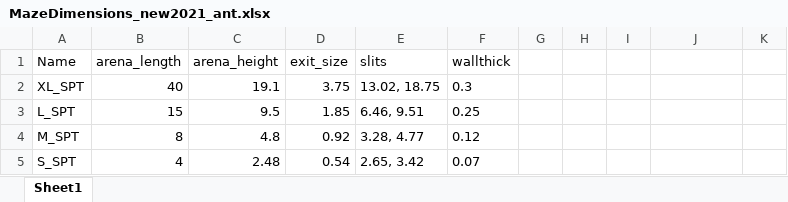
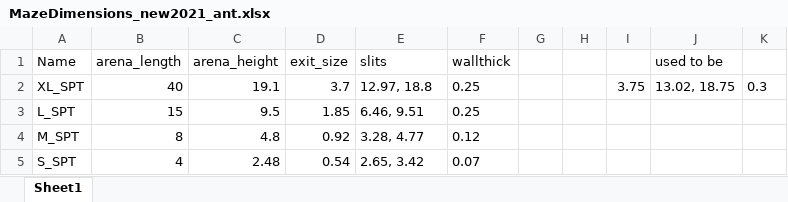
Before and after one commit to TabeaHeckenthaler/AntsShapes, an Excel workbook: Setup/MazeDimensions_new2021_ant.xlsx, sheet Sheet1, drawn as a sheet; only a part is shown; values as stored, in another font and other column widths than the file's, no borders; the diff names each change by its address in the sheet, - before the commit and + after, or states it on an @@ line.

```diff
--- a/Setup/MazeDimensions_new2021_ant.xlsx (sheet Sheet1)
+++ b/Setup/MazeDimensions_new2021_ant.xlsx (sheet Sheet1)
-J1: (empty)
+J1: used to be
-D2 (exit_size): 3.75
+D2 (exit_size): 3.7
-E2 (slits): 13.02, 18.75
+E2 (slits): 12.97, 18.8
-F2 (wallthick): 0.3
+F2 (wallthick): 0.25
-I2: (empty)
+I2: 3.75
-J2 (used to be): (empty)
+J2 (used to be): 13.02, 18.75
-K2: (empty)
+K2: 0.3
```
Also changed, not shown: Setup/LoadDimensions_new2021_ant.xlsx, 3 other files.
